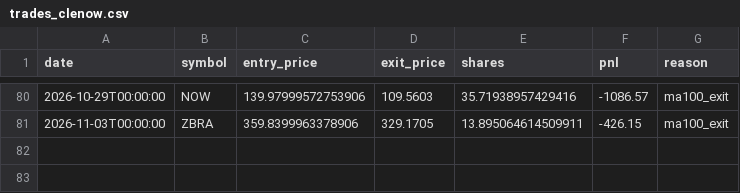
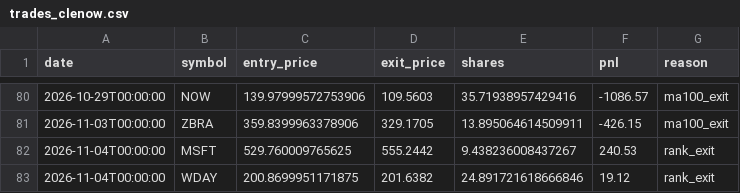
Before and after one commit to RelaxWide/QT, a CSV file: paper_trading/trades_clenow.csv, drawn as a sheet; only a part is shown, gaps mark what is left out; the diff names each change by its address in the sheet, - before the commit and + after, or states it on an @@ line.

```diff
--- a/paper_trading/trades_clenow.csv
+++ b/paper_trading/trades_clenow.csv
+row 82: 2026-11-04T00:00:00 | MSFT | 529.760009765625 | 555.2442 | 9.438236008437267 | 240.53 | rank_exit
+row 83: 2026-11-04T00:00:00 | WDAY | 200.8699951171875 | 201.6382 | 24.891721618666846 | 19.12 | rank_exit
```
Also changed, not shown: paper_trading/daily_nav.csv, 4 other files.
